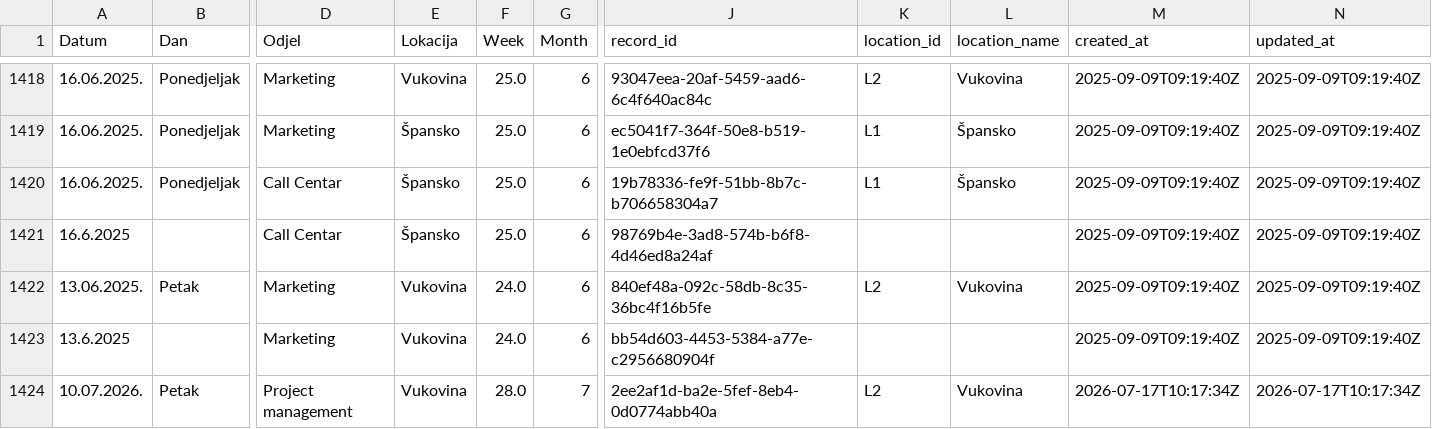
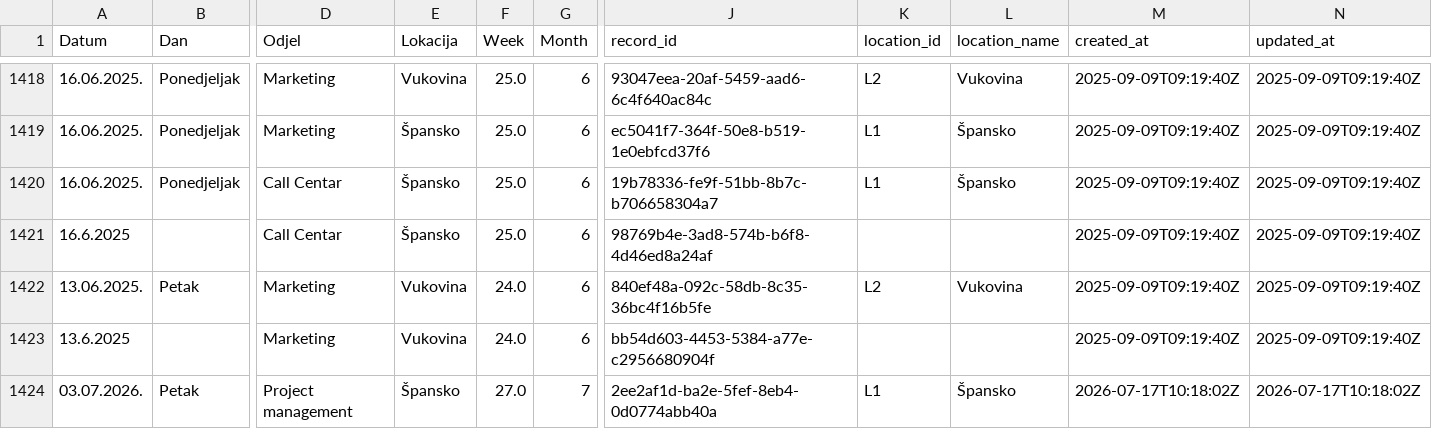
Before and after one commit to vcorak86/location-tracking-HR-sales, a CSV file: data/Tracker.csv, drawn as a sheet; only a part is shown, gaps mark what is left out; the diff names each change by its address in the sheet, - before the commit and + after, or states it on an @@ line.

Commit message:
Update Tracker.csv (DESC, last-wins, canonical + location_id/name) from Streamlit

```diff
--- a/data/Tracker.csv
+++ b/data/Tracker.csv
-A1424 (Datum): 10.07.2026.
+A1424 (Datum): 03.07.2026.
-E1424 (Lokacija): Vukovina
+E1424 (Lokacija): Špansko
-F1424 (Week): 28.0
+F1424 (Week): 27.0
-K1424 (location_id): L2
+K1424 (location_id): L1
-L1424 (location_name): Vukovina
+L1424 (location_name): Špansko
-M1424 (created_at): 2026-07-17T10:17:34Z
+M1424 (created_at): 2026-07-17T10:18:02Z
-N1424 (updated_at): 2026-07-17T10:17:34Z
+N1424 (updated_at): 2026-07-17T10:18:02Z
```
